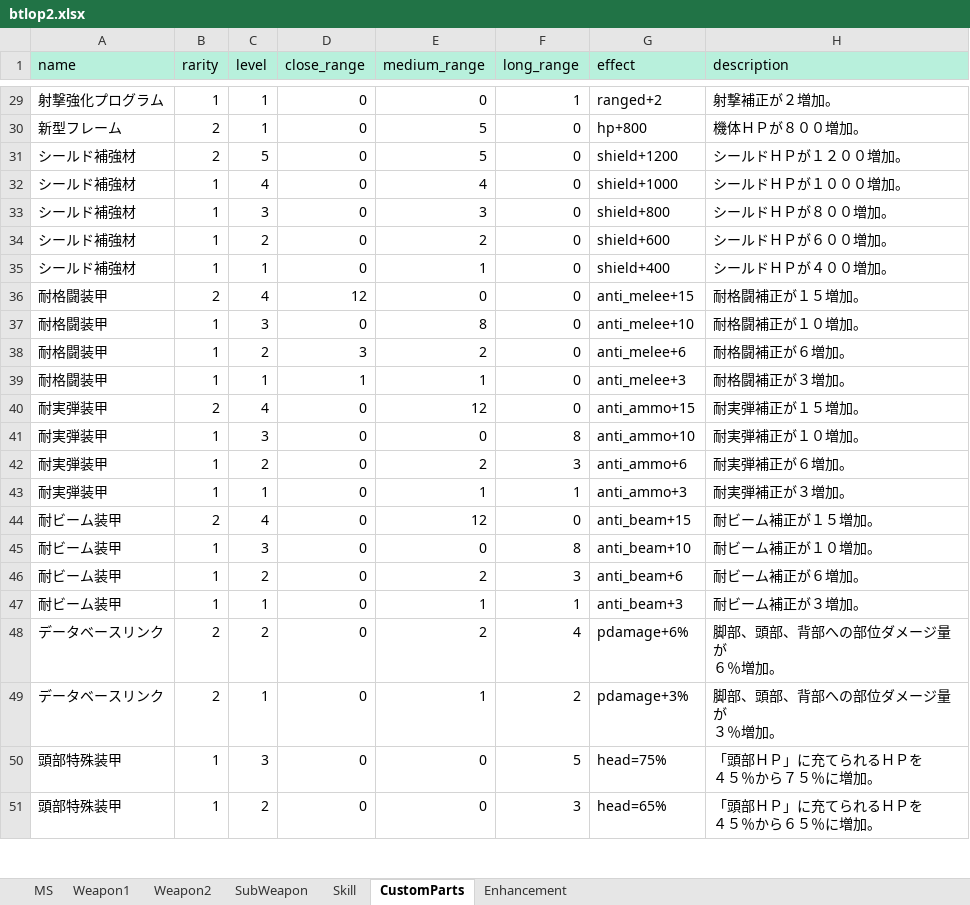
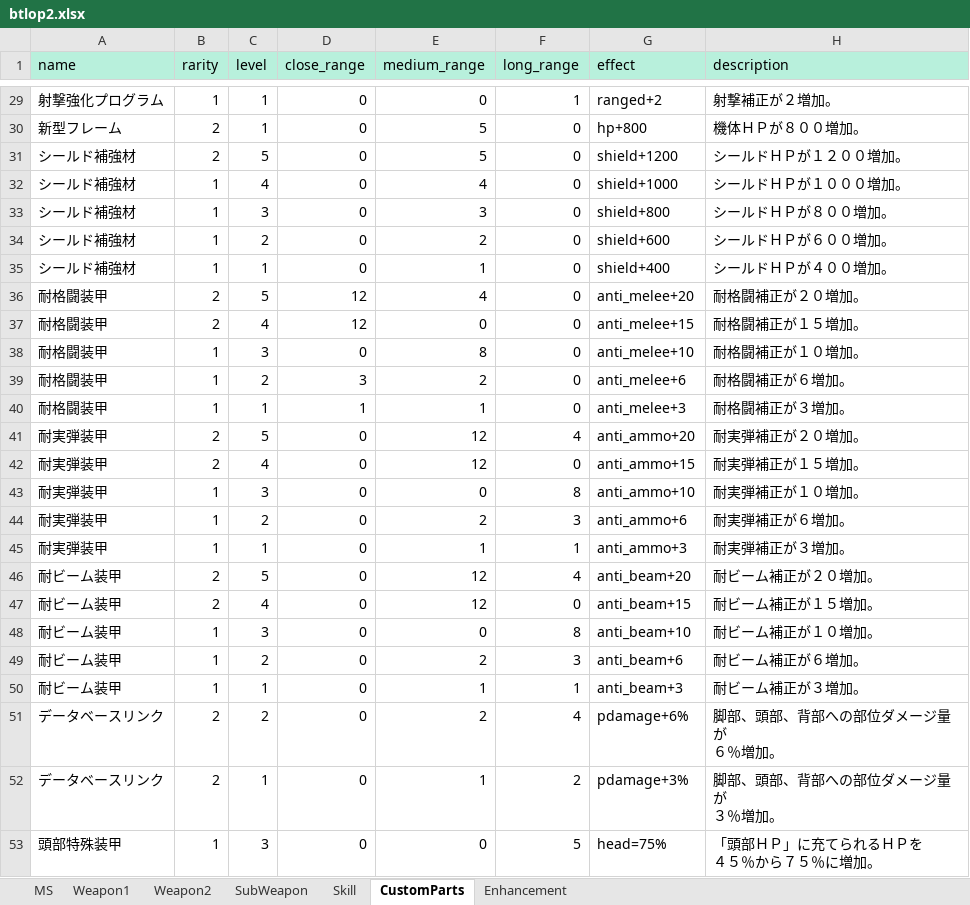
Before and after one commit to ratty27/btlop2db, an Excel workbook: data/btlop2.xlsx, sheet CustomParts, drawn as a sheet; only a part is shown, gaps mark what is left out; the shorter side is filled out with more unchanged rows; values as stored, in another font and other column widths than the file's, no borders; the diff names each change by its address in the sheet, - before the commit and + after, or states it on an @@ line.

```diff
--- a/data/btlop2.xlsx (sheet CustomParts)
+++ b/data/btlop2.xlsx (sheet CustomParts)
+row 36: 耐格闘装甲 | 2 | 5 | 12 | 4 | 0 | anti_melee+20 | 耐格闘補正が２０増加。
+row 41: 耐実弾装甲 | 2 | 5 | 0 | 12 | 4 | anti_ammo+20 | 耐実弾補正が２０増加。
+row 46: 耐ビーム装甲 | 2 | 5 | 0 | 12 | 4 | anti_beam+20 | 耐ビーム補正が２０増加。
```
Also changed, not shown: sheet Weapon2, sheet Weapon1, sheet MS, sheet Skill, 6 other files.
